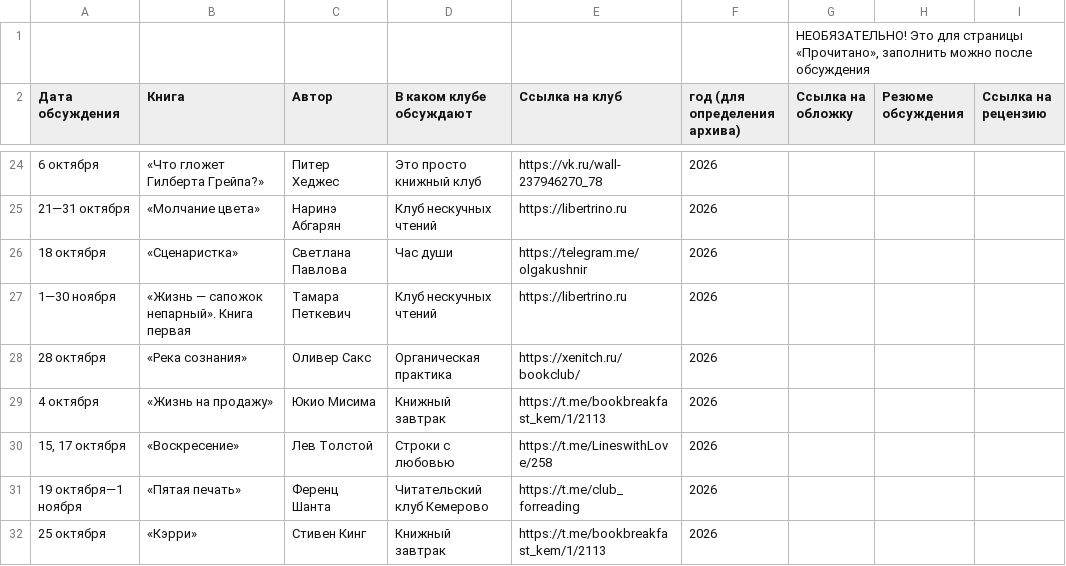
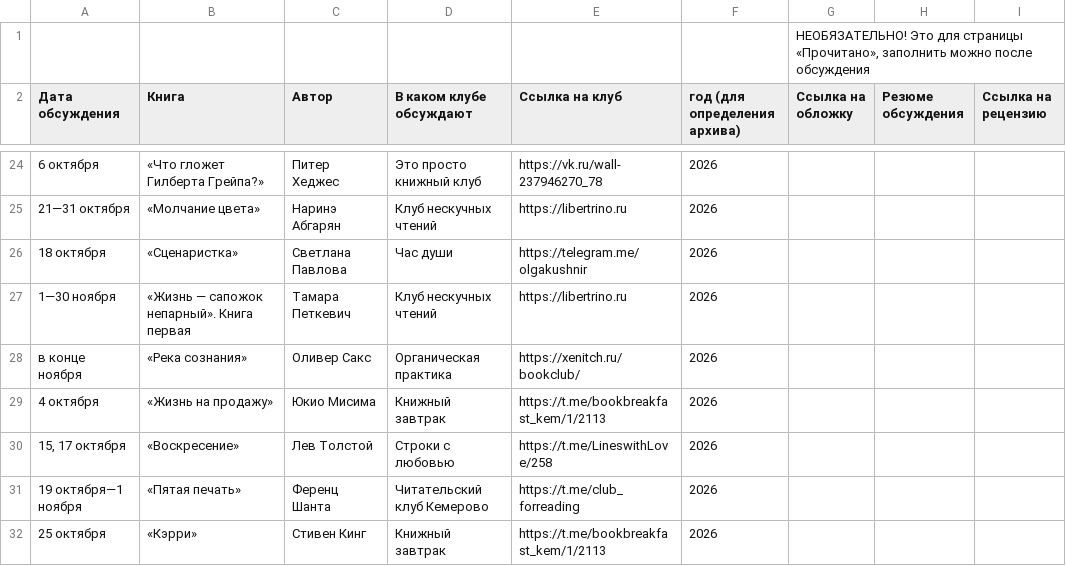
Before and after one commit to xenitch/umkultura-site, a CSV file: data/afisha.csv, drawn as a sheet; only a part is shown, gaps mark what is left out.

```diff
--- a/data/afisha.csv
+++ b/data/afisha.csv
@@ -27,3 +27,3 @@
 1—30 ноября ,«Жизнь — сапожок непарный». Книга первая,Тамара Петкевич,Клуб нескучных чтений,https://libertrino.ru,2026,,,
-28 октября,«Река сознания»,Оливер Сакс,Органическая практика,https://xenitch.ru/bookclub/,2026,,,
+в конце ноября,«Река сознания»,Оливер Сакс,Органическая практика,https://xenitch.ru/bookclub/,2026,,,
 4 октября,«Жизнь на продажу»,Юкио Мисима,Книжный завтрак,https://t.me/bookbreakfast_kem/1/2113,2026,,,
```
Also changed, not shown: 12 other files.
